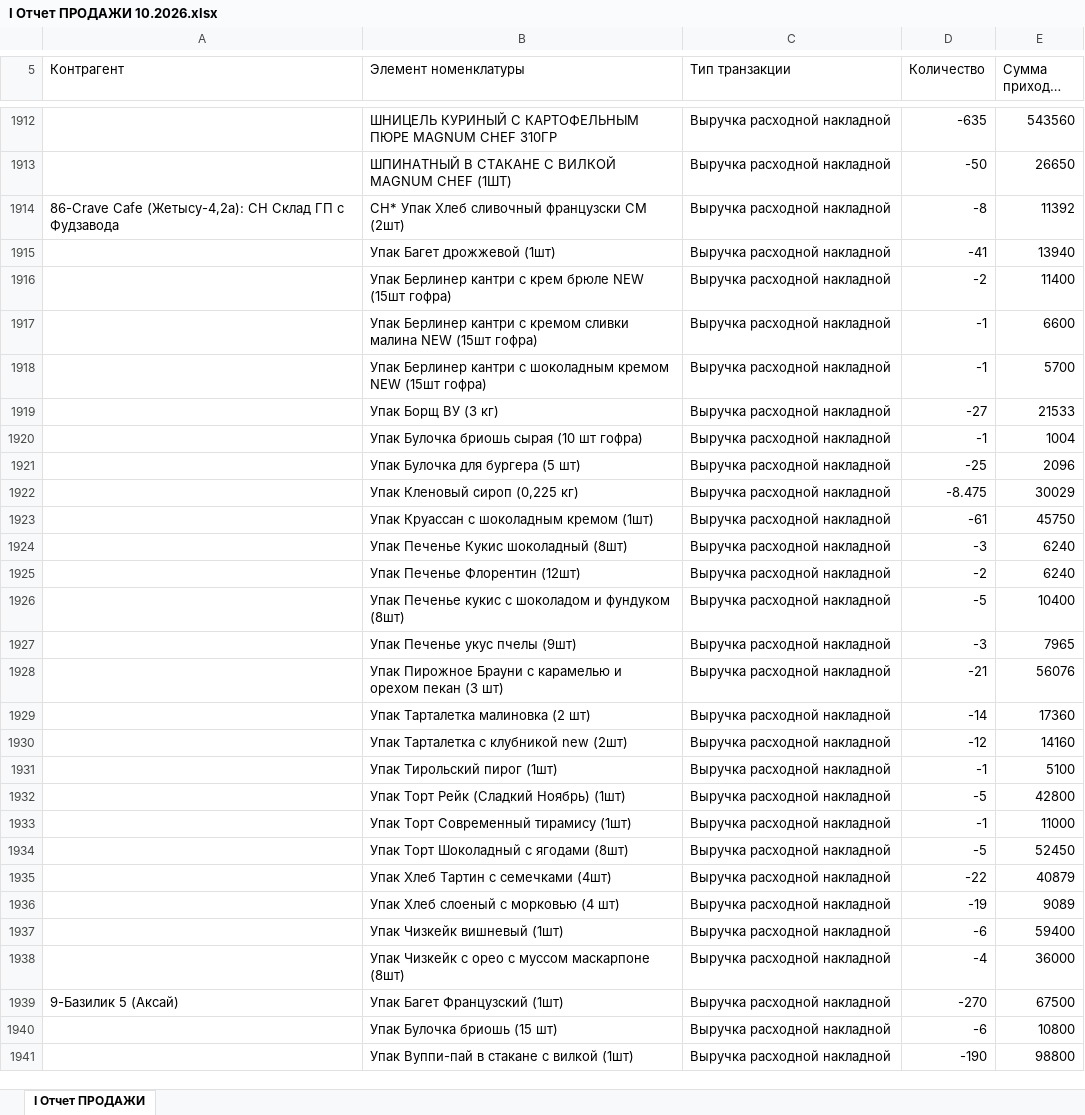
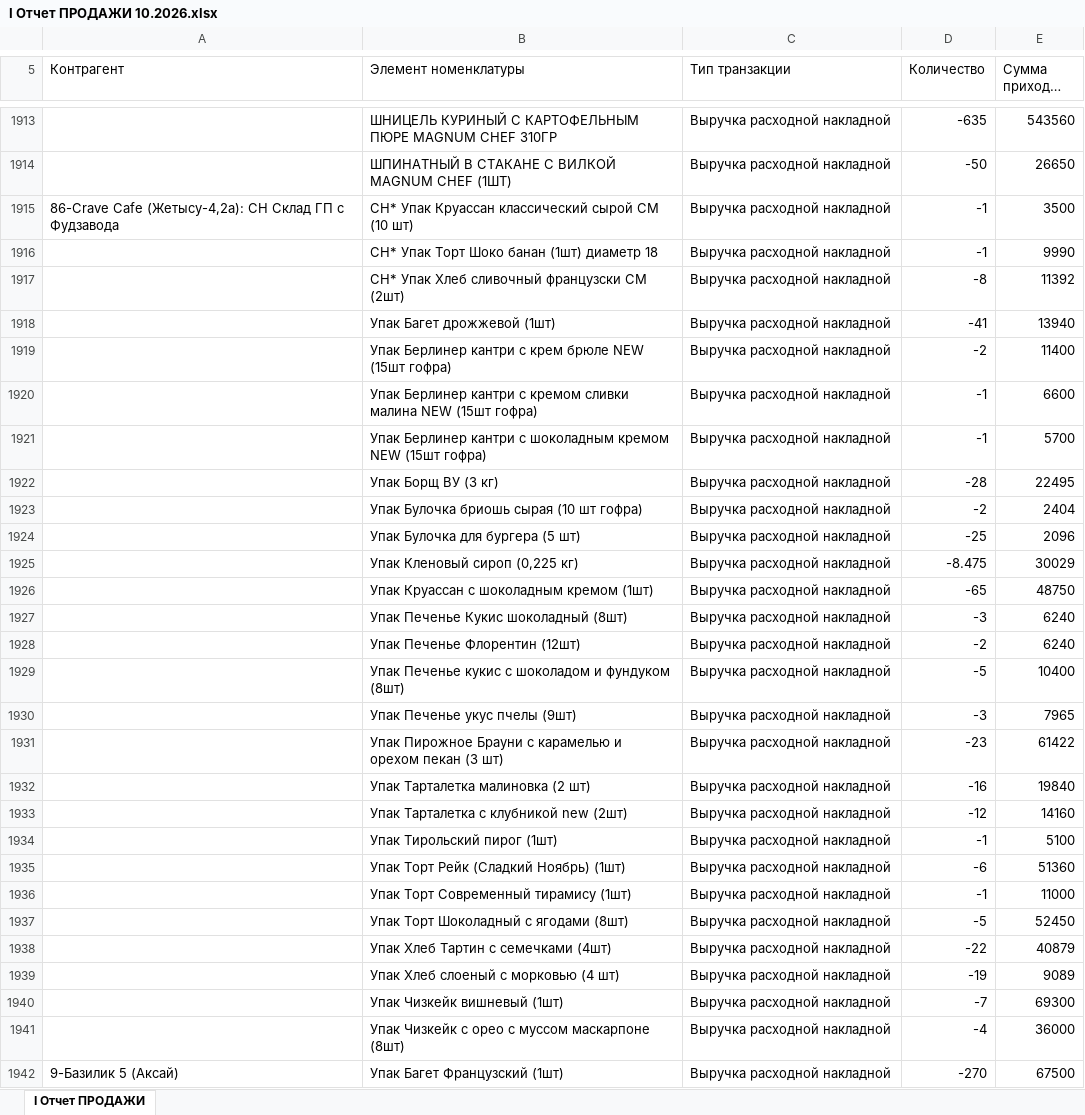
Before and after one commit to Olgagerassimenko/fin-director, an Excel workbook: I Отчет ПРОДАЖИ 10.2026.xlsx, sheet I Отчет ПРОДАЖИ, drawn as a sheet; only a part is shown, gaps mark what is left out; the shorter side is filled out with more unchanged rows; long unchanged cells end in …; values as stored, in another font and other column widths than the file's, no borders; addresses are those after the commit; the diff covers the shown part only; the diff names each change by its address in the sheet, - before the commit and + after, or states it on an @@ line.

```diff
--- a/I Отчет ПРОДАЖИ 10.2026.xlsx (sheet I Отчет ПРОДАЖИ)
+++ b/I Отчет ПРОДАЖИ 10.2026.xlsx (sheet I Отчет ПРОДАЖИ)
+row 1915: 86-Crave Cafe (Жетысу-4,2а): СН Склад ГП с Фудзавода | СН* Упак Круассан классический сырой СМ (10 шт) | Выручка расходной накладной | -1 | 3500
+row 1916:  | СН* Упак Торт Шоко банан (1шт) диаметр 18 | Выручка расходной накладной | -1 | 9990
-A1917 (Контрагент): 86-Crave Cafe (Жетысу-4,2а): СН Склад ГП с Фудзавода
+A1917 (Контрагент): (empty)
-D1922 (Количество): -27
+D1922 (Количество): -28
-E1922 (Сумма прихода, тнг.): 21533
+E1922 (Сумма прихода, тнг.): 22495
-D1923 (Количество): -1
+D1923 (Количество): -2
-E1923 (Сумма прихода, тнг.): 1004
+E1923 (Сумма прихода, тнг.): 2404
-D1926 (Количество): -61
+D1926 (Количество): -65
-E1926 (Сумма прихода, тнг.): 45750
+E1926 (Сумма прихода, тнг.): 48750
-D1931 (Количество): -21
+D1931 (Количество): -23
-E1931 (Сумма прихода, тнг.): 56076
+E1931 (Сумма прихода, тнг.): 61422
-D1932 (Количество): -14
+D1932 (Количество): -16
-E1932 (Сумма прихода, тнг.): 17360
+E1932 (Сумма прихода, тнг.): 19840
-D1935 (Количество): -5
+D1935 (Количество): -6
-E1935 (Сумма прихода, тнг.): 42800
+E1935 (Сумма прихода, тнг.): 51360
-D1940 (Количество): -6
+D1940 (Количество): -7
-E1940 (Сумма прихода, тнг.): 59400
+E1940 (Сумма прихода, тнг.): 69300
```
Also changed, not shown: 8 added rows and 103 edited cells elsewhere in this sheet, I Отчет ПРОДАЖИ 01.2026.xlsx, I Отчет ПРОДАЖИ 02.2026.xlsx, 44 other files.
